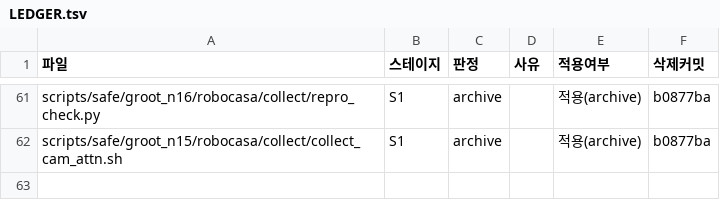
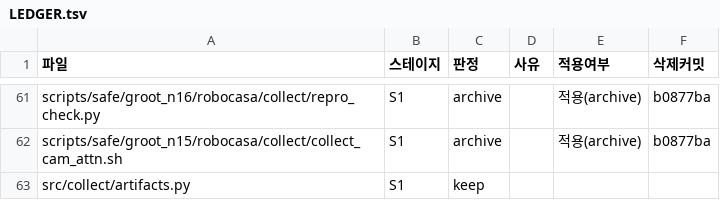
Before and after one commit to hanyangtae/temporal_vla, a TSV file: docs/review/LEDGER.tsv, drawn as a sheet; only a part is shown, gaps mark what is left out; the diff names each change by its address in the sheet, - before the commit and + after, or states it on an @@ line.

```diff
--- a/docs/review/LEDGER.tsv
+++ b/docs/review/LEDGER.tsv
+row 63: src/collect/artifacts.py | S1 | keep
```
Also changed, not shown: 13 other files.
